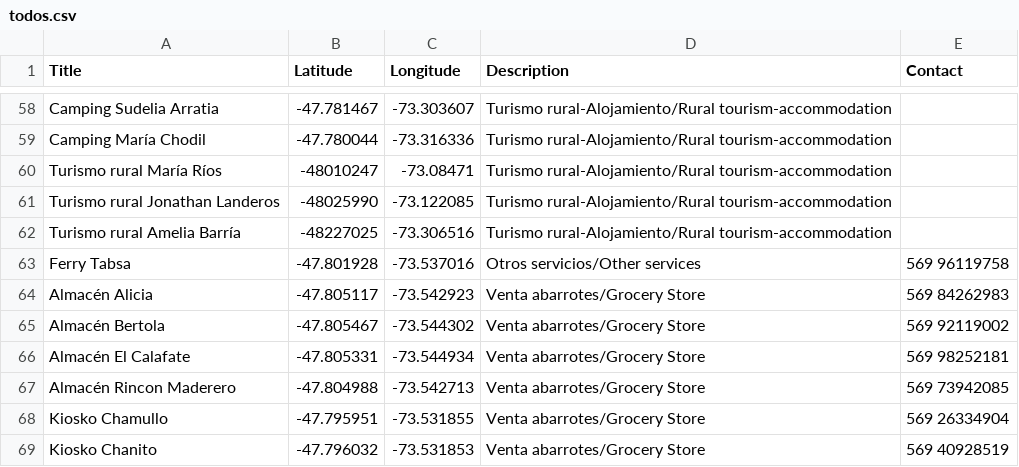
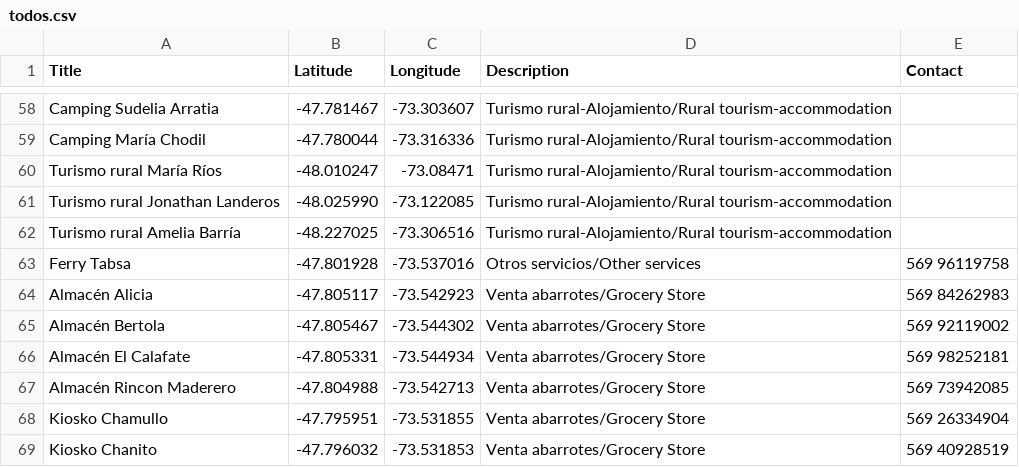
Before and after one commit to geografiaideal/MapaTortel, a CSV file: todos.csv, drawn as a sheet; only a part is shown, gaps mark what is left out.

Commit message:
se corrigen coordenadas operadores turismo rural

```diff
--- a/todos.csv
+++ b/todos.csv
@@ -59,5 +59,5 @@ Camping Sudelia Arratia,-47.781467,-73.303607,Turismo rural-Alojamiento/Rural to
 Camping María Chodil,-47.780044,-73.316336,Turismo rural-Alojamiento/Rural tourism-accommodation,,
-Turismo rural María Ríos,-48010247,-73.08471,Turismo rural-Alojamiento/Rural tourism-accommodation,,
-Turismo rural Jonathan Landeros,-48025990,-73.122085,Turismo rural-Alojamiento/Rural tourism-accommodation,,
-Turismo rural Amelia Barría,-48227025,-73.306516,Turismo rural-Alojamiento/Rural tourism-accommodation,,
+Turismo rural María Ríos,-48.010247,-73.08471,Turismo rural-Alojamiento/Rural tourism-accommodation,,
+Turismo rural Jonathan Landeros,-48.025990,-73.122085,Turismo rural-Alojamiento/Rural tourism-accommodation,,
+Turismo rural Amelia Barría,-48.227025,-73.306516,Turismo rural-Alojamiento/Rural tourism-accommodation,,
 Ferry Tabsa,-47.801928,-73.537016,Otros servicios/Other services,569 96119758,
```
